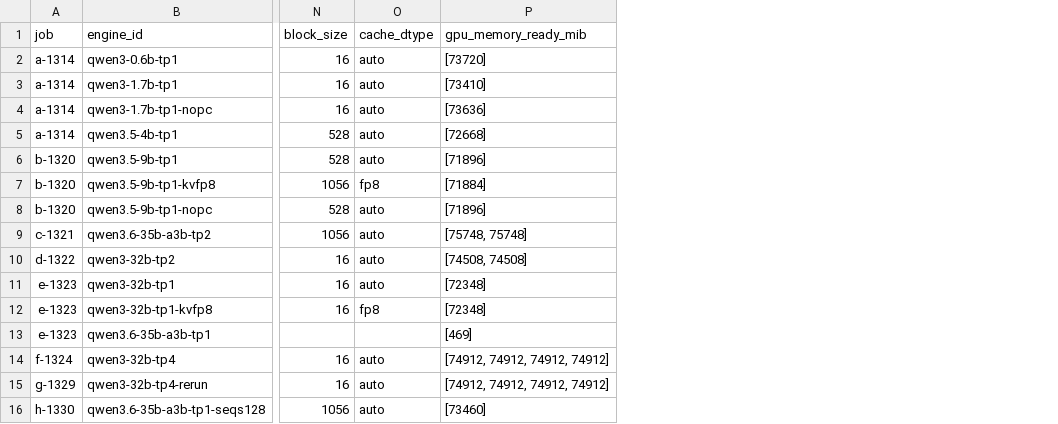
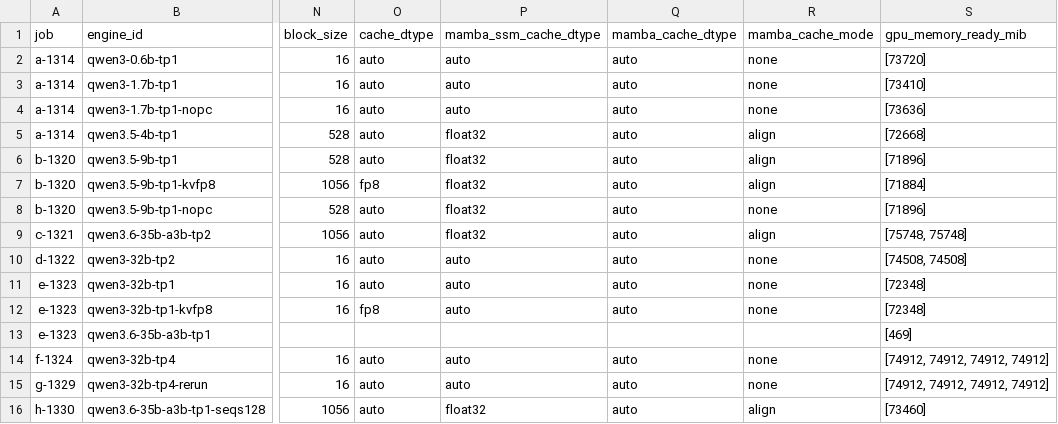
Before and after one commit to Kevin-Liu-01/cotcodec, a CSV file: program/evidence/2026-10-14/inference-baseline/analysis/engines.csv, drawn as a sheet; only a part is shown, gaps mark what is left out; the diff names each change by its address in the sheet, - before the commit and + after, or states it on an @@ line.

```diff
--- a/program/evidence/2026-10-14/inference-baseline/analysis/engines.csv
+++ b/program/evidence/2026-10-14/inference-baseline/analysis/engines.csv
+column P (mamba_ssm_cache_dtype), rows 2-16: auto | auto | auto | float32 | float32 | float32 | float32 | float32 | auto | auto | auto |  | auto | auto | float32
+column Q (mamba_cache_dtype), rows 2-16: auto | auto | auto | auto | auto | auto | auto | auto | auto | auto | auto |  | auto | auto | auto
+column R (mamba_cache_mode), rows 2-16: none | none | none | align | align | align | none | align | none | none | none |  | none | none | align
```
Also changed, not shown: program/evidence/2026-10-14/inference-baseline/analysis/serve_cells.csv, program/evidence/2026-10-14/inference-baseline/analysis/serve_runs.csv, 30 other files.
